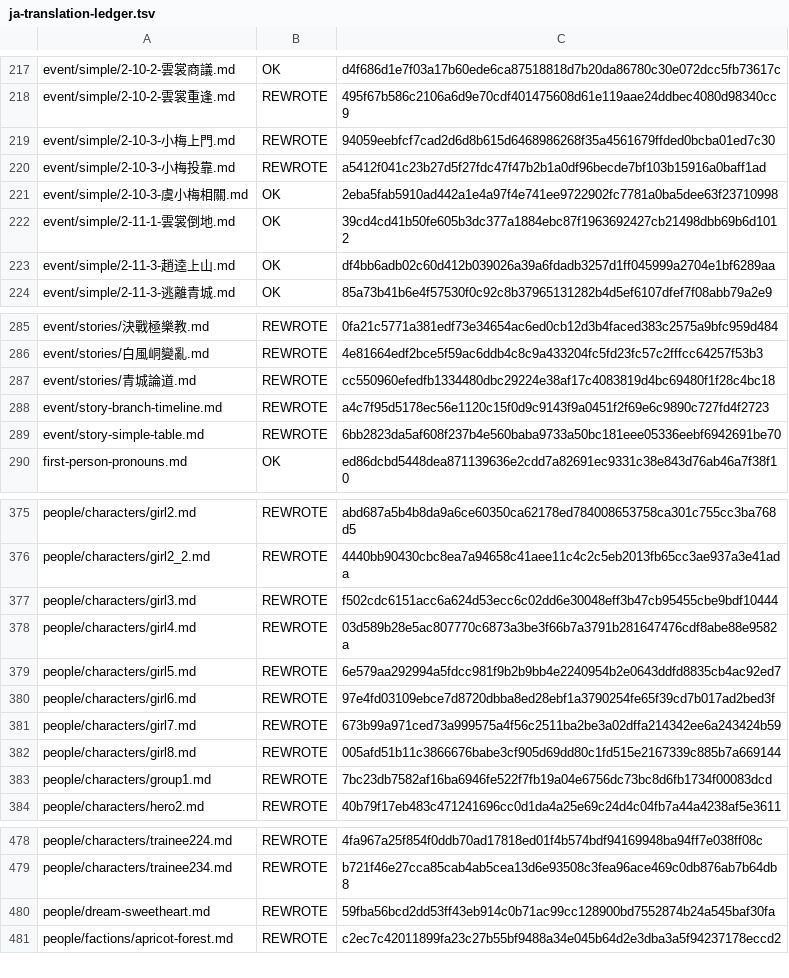
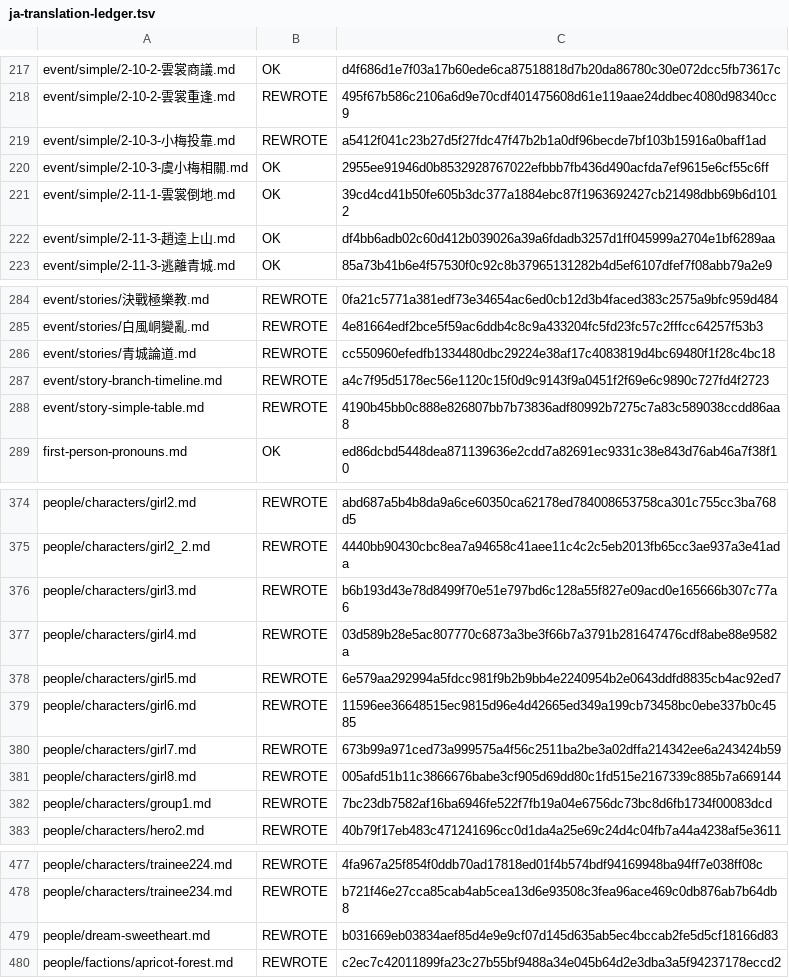
Before and after one commit to NEXTAltair/LoM-wiki, a TSV file: tools/ja-translation-ledger.tsv, drawn as a sheet; only a part is shown, gaps mark what is left out.

```diff
--- a/tools/ja-translation-ledger.tsv
+++ b/tools/ja-translation-ledger.tsv
@@ -218,5 +218,4 @@ event/simple/2-10-2-雲裳商議.md	OK	d4f686d1e7f03a17b60ede6ca87518818d7b20da8
 event/simple/2-10-2-雲裳重逢.md	REWROTE	495f67b586c2106a6d9e70cdf401475608d61e119aae24ddbec4080d98340cc9
-event/simple/2-10-3-小梅上門.md	REWROTE	94059eebfcf7cad2d6d8b615d6468986268f35a4561679ffded0bcba01ed7c30
 event/simple/2-10-3-小梅投靠.md	REWROTE	a5412f041c23b27d5f27fdc47f47b2b1a0df96becde7bf103b15916a0baff1ad
-event/simple/2-10-3-虞小梅相關.md	OK	2eba5fab5910ad442a1e4a97f4e741ee9722902fc7781a0ba5dee63f23710998
+event/simple/2-10-3-虞小梅相關.md	OK	2955ee91946d0b8532928767022efbbb7fb436d490acfda7ef9615e6cf55c6ff
 event/simple/2-11-1-雲裳倒地.md	OK	39cd4cd41b50fe605b3dc377a1884ebc87f1963692427cb21498dbb69b6d1012
@@ -288,3 +287,3 @@ event/stories/青城論道.md	REWROTE	cc550960efedfb1334480dbc29224e38af17c40838
 event/story-branch-timeline.md	REWROTE	a4c7f95d5178ec56e1120c15f0d9c9143f9a0451f2f69e6c9890c727fd4f2723
-event/story-simple-table.md	REWROTE	6bb2823da5af608f237b4e560baba9733a50bc181eee05336eebf6942691be70
+event/story-simple-table.md	REWROTE	4190b45bb0c888e826807bb7b73836adf80992b7275c7a83c589038ccdd86aa8
 first-person-pronouns.md	OK	ed86dcbd5448dea871139636e2cdd7a82691ec9331c38e843d76ab46a7f38f10
@@ -376,6 +375,6 @@ people/characters/girl2.md	REWROTE	abd687a5b4b8da9a6ce60350ca62178ed784008653758
 people/characters/girl2_2.md	REWROTE	4440bb90430cbc8ea7a94658c41aee11c4c2c5eb2013fb65cc3ae937a3e41ada
-people/characters/girl3.md	REWROTE	f502cdc6151acc6a624d53ecc6c02dd6e30048eff3b47cb95455cbe9bdf10444
+people/characters/girl3.md	REWROTE	b6b193d43e78d8499f70e51e797bd6c128a55f827e09acd0e165666b307c77a6
 people/characters/girl4.md	REWROTE	03d589b28e5ac807770c6873a3be3f66b7a3791b281647476cdf8abe88e9582a
 people/characters/girl5.md	REWROTE	6e579aa292994a5fdcc981f9b2b9bb4e2240954b2e0643ddfd8835cb4ac92ed7
-people/characters/girl6.md	REWROTE	97e4fd03109ebce7d8720dbba8ed28ebf1a3790254fe65f39cd7b017ad2bed3f
+people/characters/girl6.md	REWROTE	11596ee36648515ec9815d96e4d42665ed349a199cb73458bc0ebe337b0c4585
 people/characters/girl7.md	REWROTE	673b99a971ced73a999575a4f56c2511ba2be3a02dffa214342ee6a243424b59
@@ -479,3 +478,3 @@ people/characters/trainee224.md	REWROTE	4fa967a25f854f0ddb70ad17818ed01f4b574bdf
 people/characters/trainee234.md	REWROTE	b721f46e27cca85cab4ab5cea13d6e93508c3fea96ace469c0db876ab7b64db8
-people/dream-sweetheart.md	REWROTE	59fba56bcd2dd53ff43eb914c0b71ac99cc128900bd7552874b24a545baf30fa
+people/dream-sweetheart.md	REWROTE	b031669eb03834aef85d4e9e9cf07d145d635ab5ec4bccab2fe5d5cf18166d83
 people/factions/apricot-forest.md	REWROTE	c2ec7c42011899fa23c27b55bf9488a34e045b64d2e3dba3a5f94237178eccd2
```
Also changed, not shown: 7 other files.
